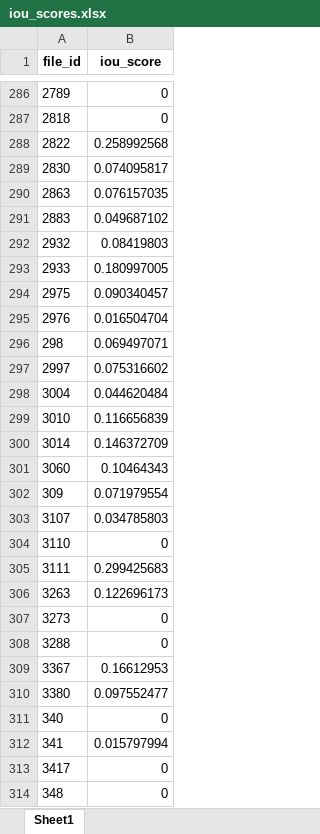
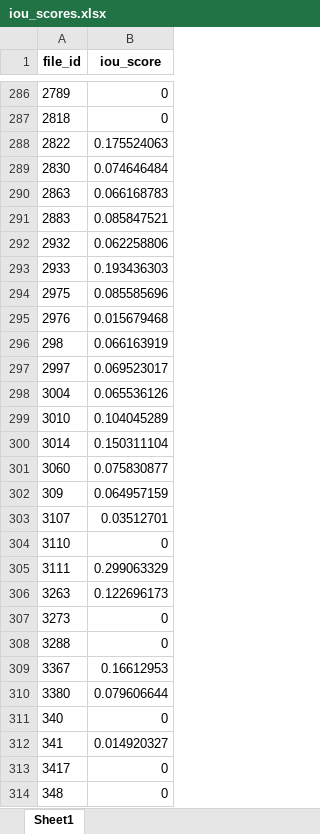
Before and after one commit to ysy2003/ScalingLLMs, an Excel workbook: gemini/evaluation_results/iou_scores.xlsx, sheet Sheet1, drawn as a sheet; only a part is shown, gaps mark what is left out; values as stored, in another font and other column widths than the file's, no borders; the diff covers the shown part only; the diff names each change by its address in the sheet, - before the commit and + after, or states it on an @@ line.

```diff
--- a/gemini/evaluation_results/iou_scores.xlsx (sheet Sheet1)
+++ b/gemini/evaluation_results/iou_scores.xlsx (sheet Sheet1)
-B288 (iou_score): 0.258992568
+B288 (iou_score): 0.175524063
-B289 (iou_score): 0.074095817
+B289 (iou_score): 0.074646484
-B290 (iou_score): 0.076157035
+B290 (iou_score): 0.066168783
-B291 (iou_score): 0.049687102
+B291 (iou_score): 0.085847521
-B292 (iou_score): 0.08419803
+B292 (iou_score): 0.062258806
-B293 (iou_score): 0.180997005
+B293 (iou_score): 0.193436303
-B294 (iou_score): 0.090340457
+B294 (iou_score): 0.085585696
-B295 (iou_score): 0.016504704
+B295 (iou_score): 0.015679468
-B296 (iou_score): 0.069497071
+B296 (iou_score): 0.066163919
-B297 (iou_score): 0.075316602
+B297 (iou_score): 0.069523017
-B298 (iou_score): 0.044620484
+B298 (iou_score): 0.065536126
-B299 (iou_score): 0.116656839
+B299 (iou_score): 0.104045289
-B300 (iou_score): 0.146372709
+B300 (iou_score): 0.150311104
-B301 (iou_score): 0.10464343
+B301 (iou_score): 0.075830877
-B302 (iou_score): 0.071979554
+B302 (iou_score): 0.064957159
-B303 (iou_score): 0.034785803
+B303 (iou_score): 0.03512701
-B305 (iou_score): 0.299425683
+B305 (iou_score): 0.299063329
-B310 (iou_score): 0.097552477
+B310 (iou_score): 0.079606644
-B312 (iou_score): 0.015797994
+B312 (iou_score): 0.014920327
```
Also changed, not shown: 249 edited cells elsewhere in this sheet, design2code-18b-v0/evaluation_results/iou_scores.xlsx, 49 other files.
